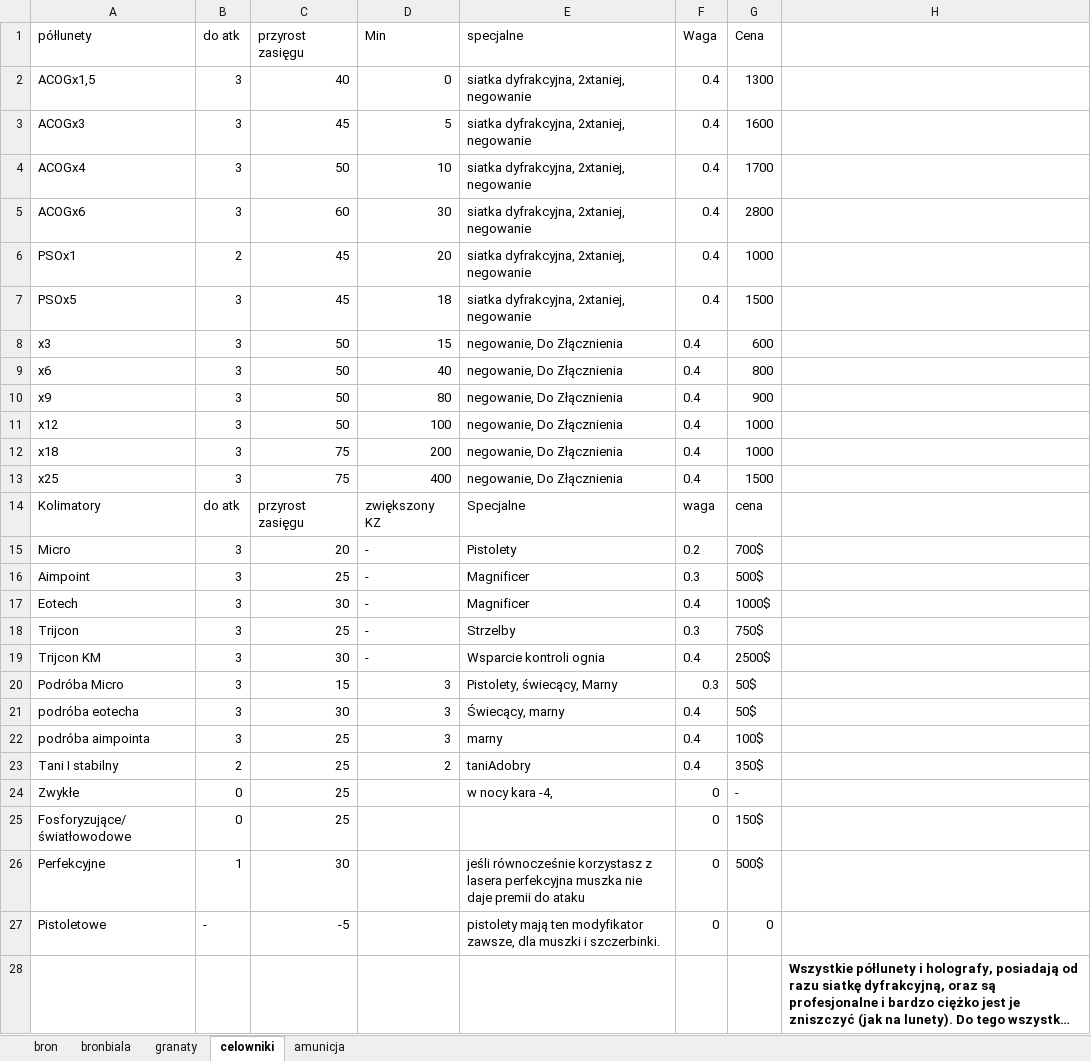
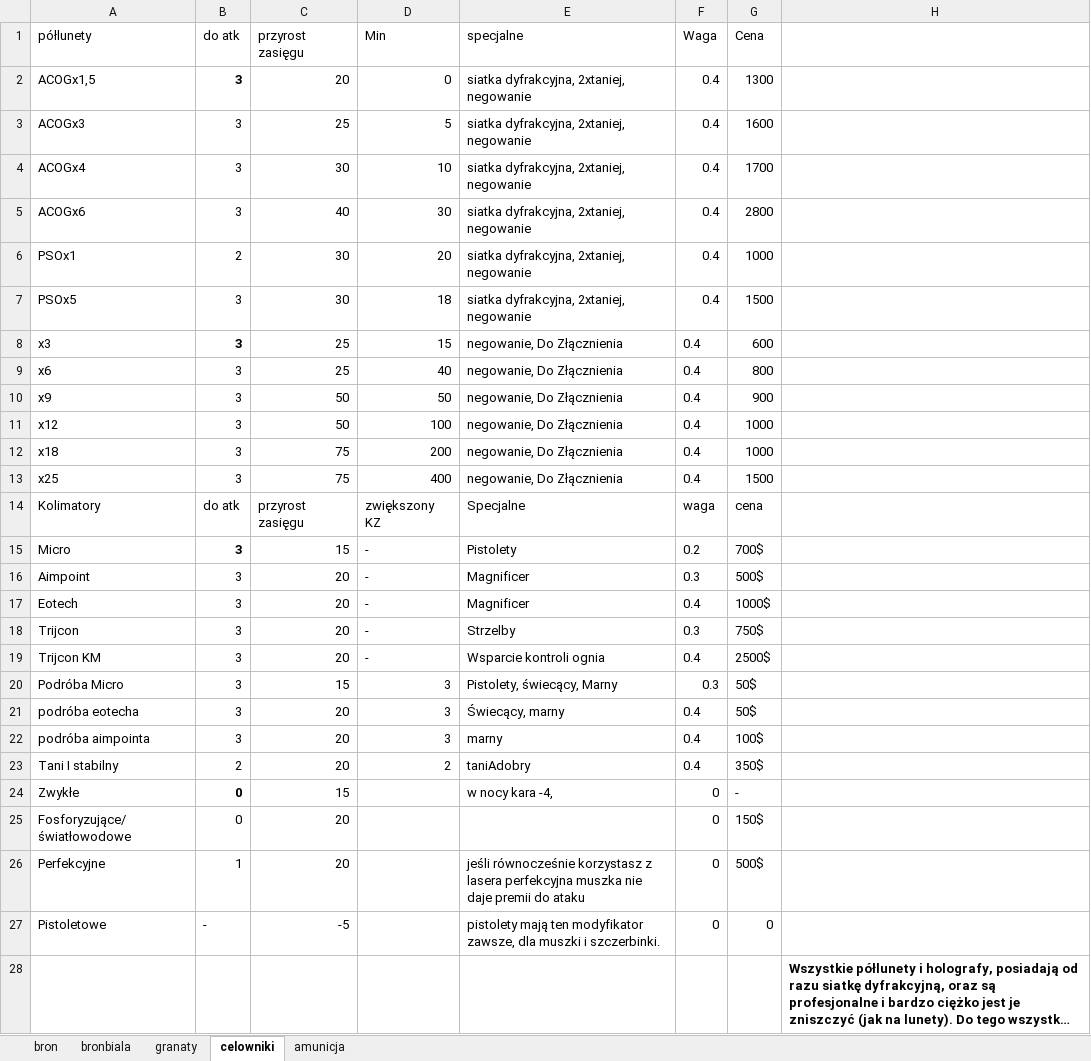
Before and after one commit to PLchochliman/TG, an Excel workbook: TabelaBroni.xlsx, sheet celowniki, drawn as a sheet; long unchanged cells end in …; values as stored, in another font and other column widths than the file's, no borders; the diff names each change by its address in the sheet, - before the commit and + after, or states it on an @@ line.

```diff
--- a/TabelaBroni.xlsx (sheet celowniki)
+++ b/TabelaBroni.xlsx (sheet celowniki)
-B2 bold: off
+B2 bold: on
-C2 (przyrost zasięgu): 40
+C2 (przyrost zasięgu): 20
-C3 (przyrost zasięgu): 45
+C3 (przyrost zasięgu): 25
-C4 (przyrost zasięgu): 50
+C4 (przyrost zasięgu): 30
-C5 (przyrost zasięgu): 60
+C5 (przyrost zasięgu): 40
-C6:C7 (przyrost zasięgu): 45
+C6:C7 (przyrost zasięgu): 30
-B8 bold: off
+B8 bold: on
-C8:C9 (przyrost zasięgu): 50
+C8:C9 (przyrost zasięgu): 25
-D10 (Min): 80
+D10 (Min): 50
-B15 bold: off
+B15 bold: on
-C15 (przyrost zasięgu): 20
+C15 (przyrost zasięgu): 15
-C16 (przyrost zasięgu): 25
+C16 (przyrost zasięgu): 20
-C17 (przyrost zasięgu): 30
+C17 (przyrost zasięgu): 20
-C18 (przyrost zasięgu): 25
+C18 (przyrost zasięgu): 20
-C19 (przyrost zasięgu): 30
+C19 (przyrost zasięgu): 20
-C21 (przyrost zasięgu): 30
+C21 (przyrost zasięgu): 20
-C22:C23 (przyrost zasięgu): 25
+C22:C23 (przyrost zasięgu): 20
-B24 bold: off
+B24 bold: on
-C24 (przyrost zasięgu): 25
+C24 (przyrost zasięgu): 15
-C25 (przyrost zasięgu): 25
+C25 (przyrost zasięgu): 20
-C26 (przyrost zasięgu): 30
+C26 (przyrost zasięgu): 20
```
Also changed, not shown: sheet bron, sheet bronbiala, sheet amunicja, formulas that keep their value, SpecjalizacjeDoZrobienia.xlsx, 5 other files.
